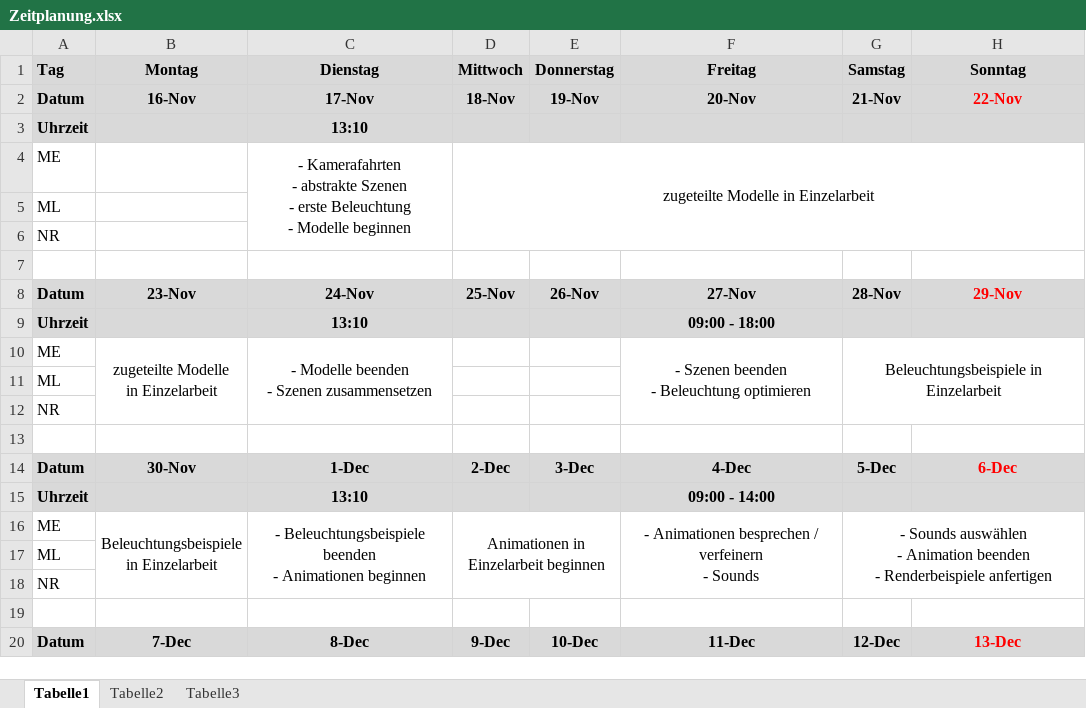
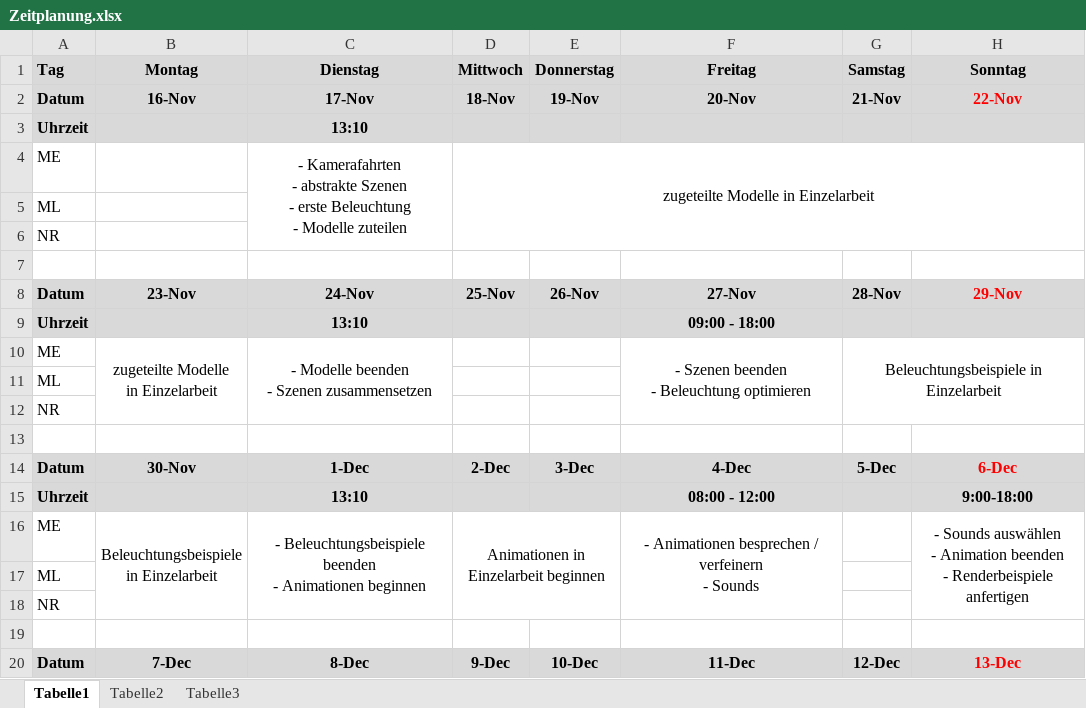
Before and after one commit to NReintanz/Pixie, an Excel workbook: Zeitplanung.xlsx, sheet Tabelle1, drawn as a sheet; only a part is shown; values as stored, in another font and other column widths than the file's, no borders; ↵ is a line break in a cell; the diff names each change by its address in the sheet, - before the commit and + after, or states it on an @@ line.

Commit message:
Aktualisierung Zeitplanung
Anpassung der Uhrzeiten

```diff
--- a/Zeitplanung.xlsx (sheet Tabelle1)
+++ b/Zeitplanung.xlsx (sheet Tabelle1)
-C4 (Dienstag): …- Modelle beginnen
+C4 (Dienstag): …- Modelle zuteilen
-F15 (Freitag): 09:00 - 14:00
+F15 (Freitag): 08:00 - 12:00
-H15 (Sonntag): (empty)
+H15 (Sonntag): 9:00-18:00
-G16 (Samstag): - Sounds auswählen ↵ - Animation beenden ↵ - Renderbeispiele anfertigen
+G16 (Samstag): (empty)
-G16:H18 merged
-H16 (Sonntag): (empty)
+H16 (Sonntag): - Sounds auswählen ↵ - Animation beenden ↵ - Renderbeispiele anfertigen
+H16:H18 merged
```
